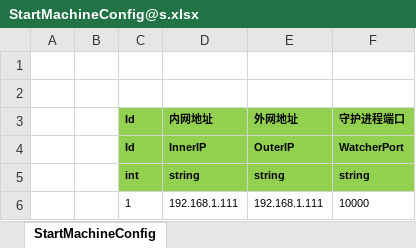
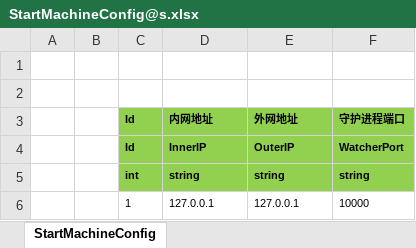
Before and after one commit to Warlord-dev/ET, an Excel workbook: Unity/Assets/Config/Excel/StartConfig/Release/StartMachineConfig@s.xlsx, sheet StartMachineConfig, drawn as a sheet; values as stored, in another font and other column widths than the file's, no borders; the diff names each change by its address in the sheet, - before the commit and + after, or states it on an @@ line.

```diff
--- a/Unity/Assets/Config/Excel/StartConfig/Release/StartMachineConfig@s.xlsx (sheet StartMachineConfig)
+++ b/Unity/Assets/Config/Excel/StartConfig/Release/StartMachineConfig@s.xlsx (sheet StartMachineConfig)
-D6 (内网地址): 192.168.1.111
+D6 (内网地址): 127.0.0.1
-E6 (外网地址): 192.168.1.111
+E6 (外网地址): 127.0.0.1
```
Also changed, not shown: Unity/Assets/Config/Excel/StartConfig/Release/StartProcessConfig@s.xlsx, Unity/Assets/Config/Excel/StartConfig/Release/StartSceneConfig@s.xlsx, 27 other files.
